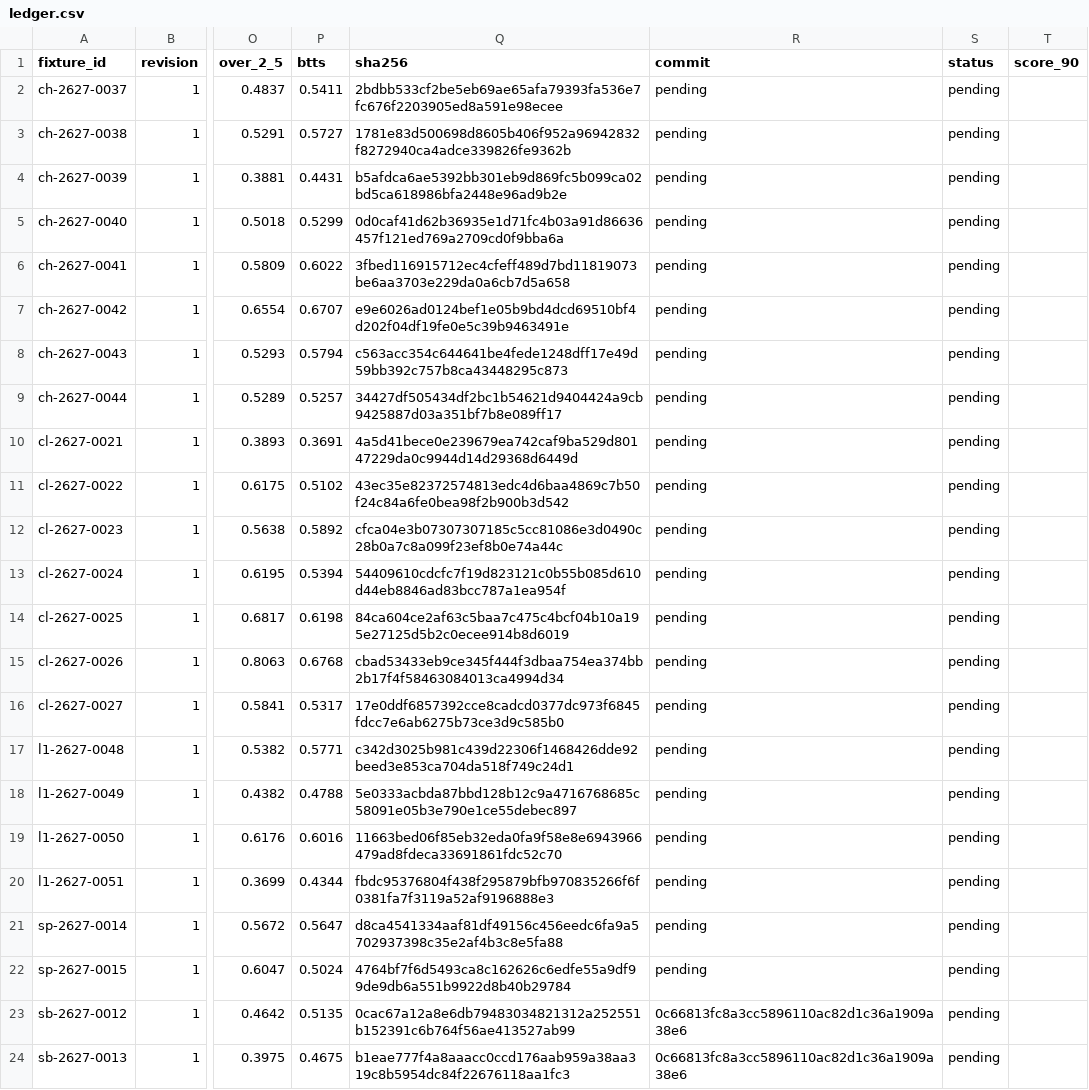
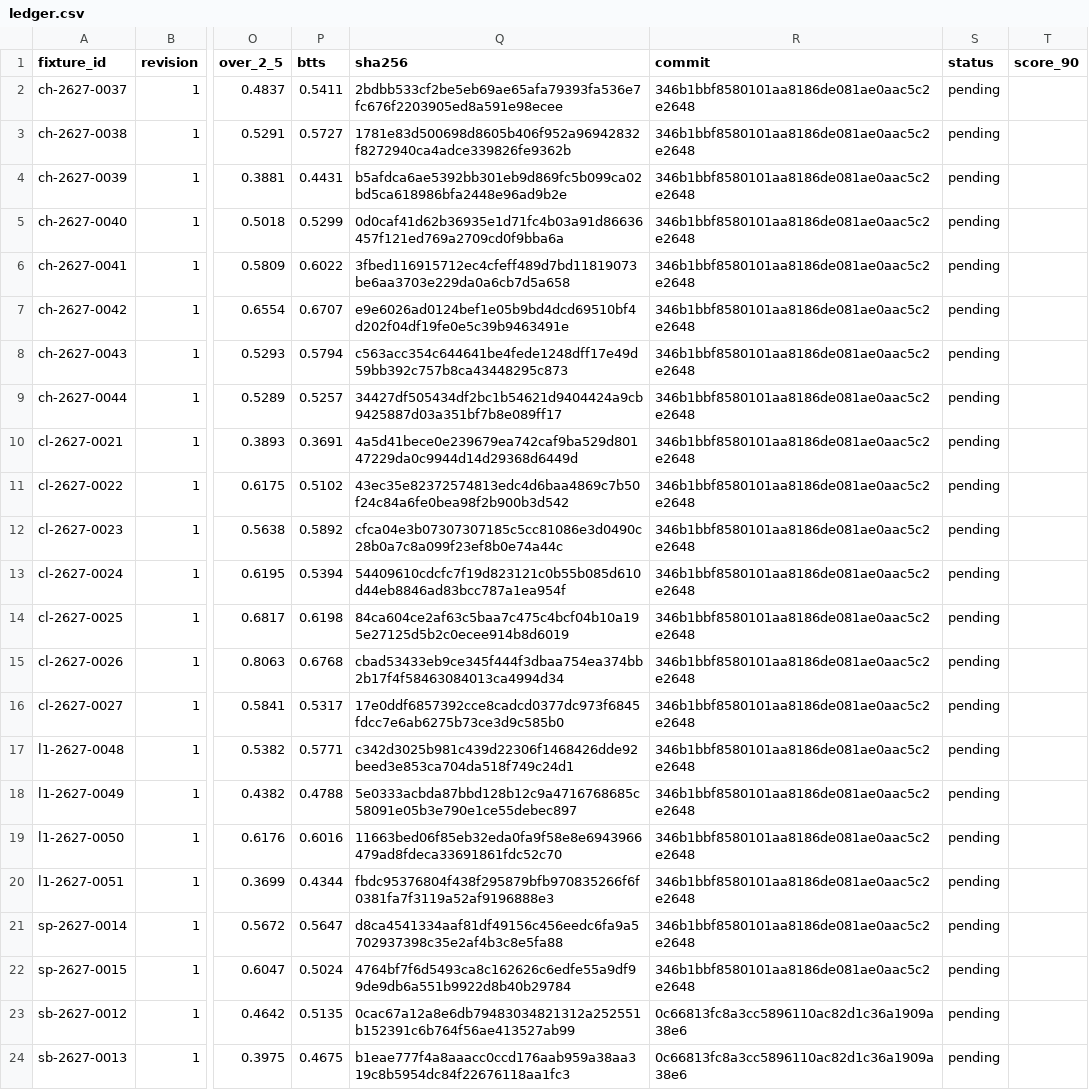
Before and after one commit to thetouchlineatlas-com/ledger, a CSV file: ledger.csv, drawn as a sheet; only a part is shown, gaps mark what is left out; the diff names each change by its address in the sheet, - before the commit and + after, or states it on an @@ line.

Commit message:
Ledger 2026-11-23T21:08:42Z

```diff
--- a/ledger.csv
+++ b/ledger.csv
-R2:R22 (commit): pending
+R2:R22 (commit): 346b1bbf8580101aa8186de081ae0aac5c2e2648
```
Also changed, not shown: 2 other files.
